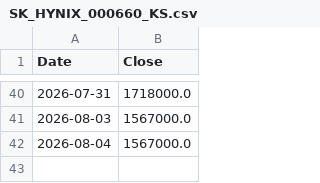
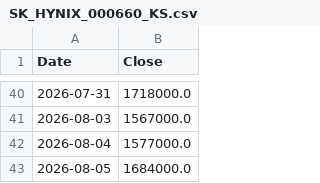
Before and after one commit to Ritz-Liu/CXMT-Semiconductor-Analysis, a CSV file: data/SK_HYNIX_000660_KS.csv, drawn as a sheet; only a part is shown, gaps mark what is left out.

Commit message:
Update report data

```diff
--- a/data/SK_HYNIX_000660_KS.csv
+++ b/data/SK_HYNIX_000660_KS.csv
@@ -41,2 +41,3 @@ Date,Close
 2026-08-03,1567000.0
-2026-08-04,1567000.0
+2026-08-04,1577000.0
+2026-08-05,1684000.0
```
Also changed, not shown: data/AMEC_688012_SH.csv, data/APPLE_AAPL_US.csv, 4 other files.
